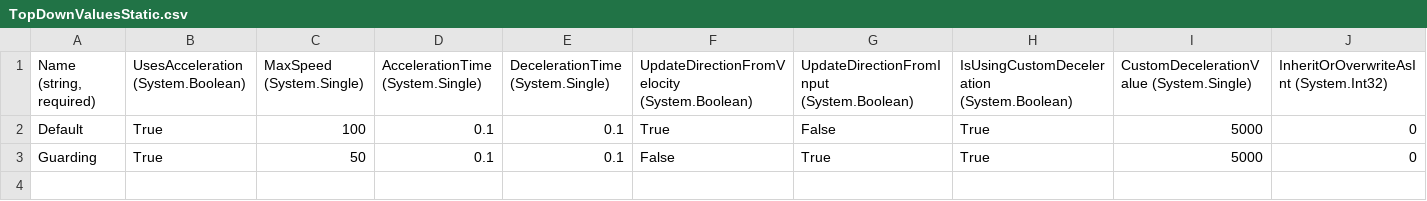
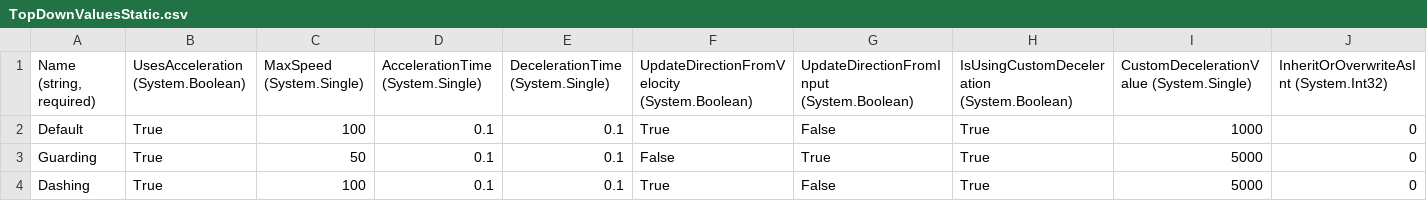
Before and after one commit to treesgobark/ShiftRpg, a CSV file: ProjectLoot/Content/Entities/Player/TopDownValuesStatic.csv, drawn as a sheet.

```diff
--- a/ProjectLoot/Content/Entities/Player/TopDownValuesStatic.csv
+++ b/ProjectLoot/Content/Entities/Player/TopDownValuesStatic.csv
@@ -1,3 +1,4 @@
 "Name (string, required)",UsesAcceleration (System.Boolean),MaxSpeed (System.Single),AccelerationTime (System.Single),DecelerationTime (System.Single),UpdateDirectionFromVelocity (System.Boolean),UpdateDirectionFromInput (System.Boolean),IsUsingCustomDeceleration (System.Boolean),CustomDecelerationValue (System.Single),InheritOrOverwriteAsInt (System.Int32)
-Default,True,100,0.1,0.1,True,False,True,5000,0
+Default,True,100,0.1,0.1,True,False,True,1000,0
 Guarding,True,50,0.1,0.1,False,True,True,5000,0
+Dashing,True,100,0.1,0.1,True,False,True,5000,0
```
Also changed, not shown: 59 other files.
